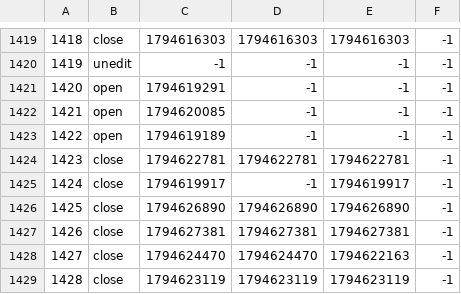
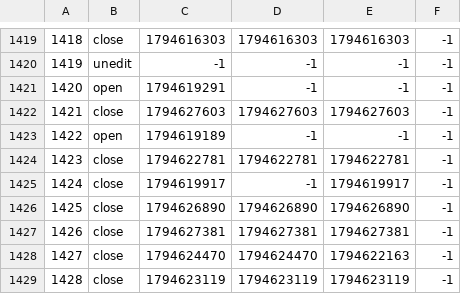
Before and after one commit to TomZernick/24h-Schwimmen-Veranstaltung, a CSV file: Zeitstempel.csv, drawn as a sheet; only a part is shown, gaps mark what is left out.

Commit message:
Exported data

```diff
--- a/Zeitstempel.csv
+++ b/Zeitstempel.csv
@@ -1421,3 +1421,3 @@
 1420, open, 1794619291, -1, -1, -1
-1421, open, 1794620085, -1, -1, -1
+1421, close, 1794627603, 1794627603, 1794627603, -1
 1422, open, 1794619189, -1, -1, -1
```
